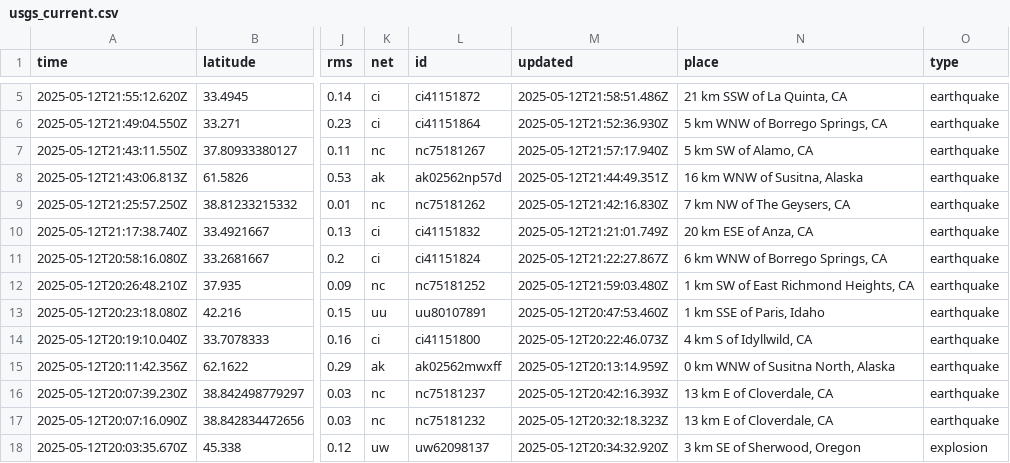
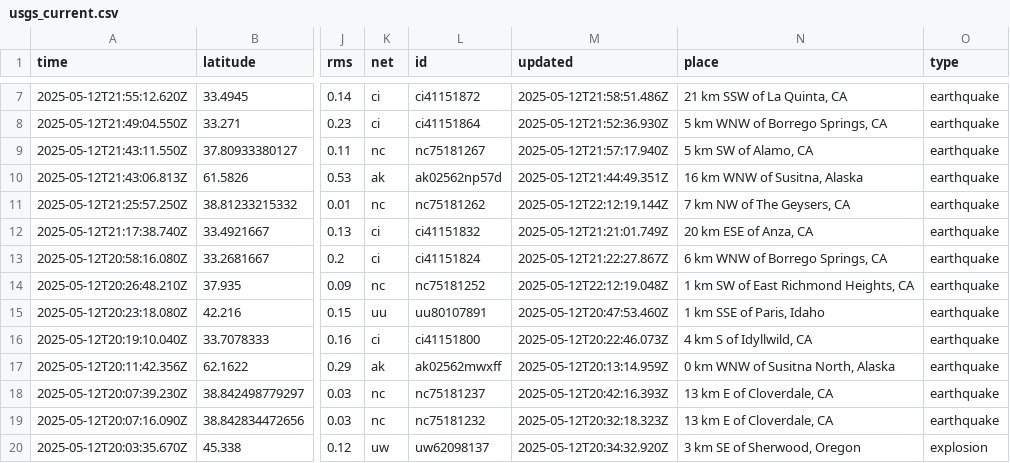
Before and after one commit to xaqanik/actions_test, a CSV file: usgs_current.csv, drawn as a sheet; only a part is shown, gaps mark what is left out; addresses are those after the commit; the diff covers the shown part only; the diff names each change by its address in the sheet, - before the commit and + after, or states it on an @@ line.

```diff
--- a/usgs_current.csv
+++ b/usgs_current.csv
-M11 (updated): 2025-05-12T21:42:16.830Z
+M11 (updated): 2025-05-12T22:12:19.144Z
-M14 (updated): 2025-05-12T21:59:03.480Z
+M14 (updated): 2025-05-12T22:12:19.048Z
```
Also changed, not shown: 3 added rows, 2 removed rows and 13 edited cells elsewhere in this file.
